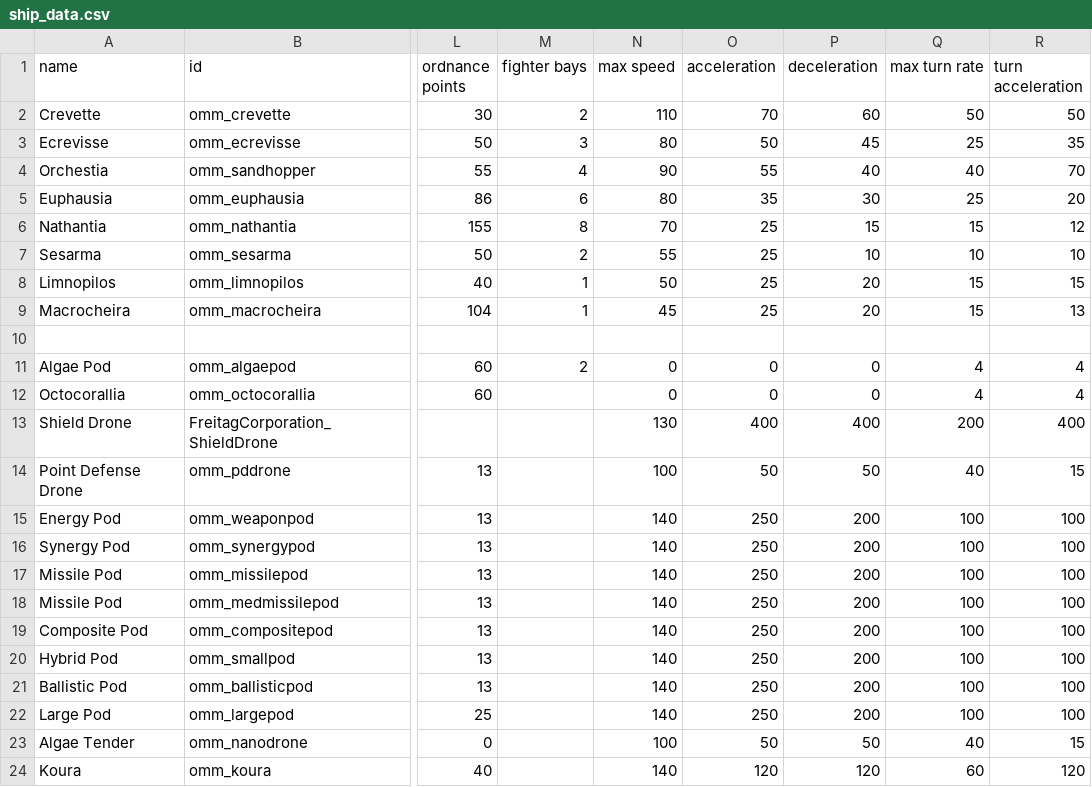
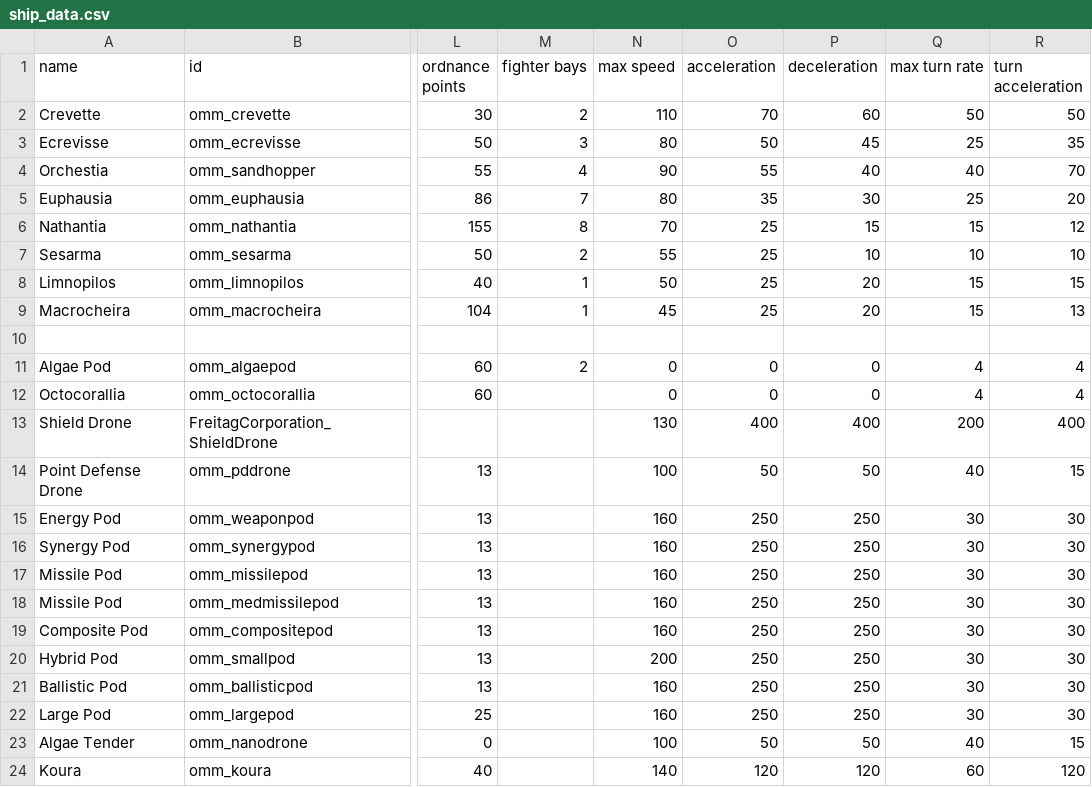
Before and after one commit to Tecrys/OrbitalManipilation-Maintenance, a CSV file: data/hulls/ship_data.csv, drawn as a sheet; only a part is shown, gaps mark what is left out; the diff names each change by its address in the sheet, - before the commit and + after, or states it on an @@ line.

```diff
--- a/data/hulls/ship_data.csv
+++ b/data/hulls/ship_data.csv
-M5 (fighter bays): 6
+M5 (fighter bays): 7
-N15:N19 (max speed): 140
+N15:N19 (max speed): 160
-P15:P22 (deceleration): 200
+P15:P22 (deceleration): 250
-Q15:Q22 (max turn rate): 100
+Q15:Q22 (max turn rate): 30
-R15:R22 (turn acceleration): 100
+R15:R22 (turn acceleration): 30
-N20 (max speed): 140
+N20 (max speed): 200
-N21:N22 (max speed): 140
+N21:N22 (max speed): 160
```
Also changed, not shown: data/hullmods/hull_mods.csv, 32 other files.
